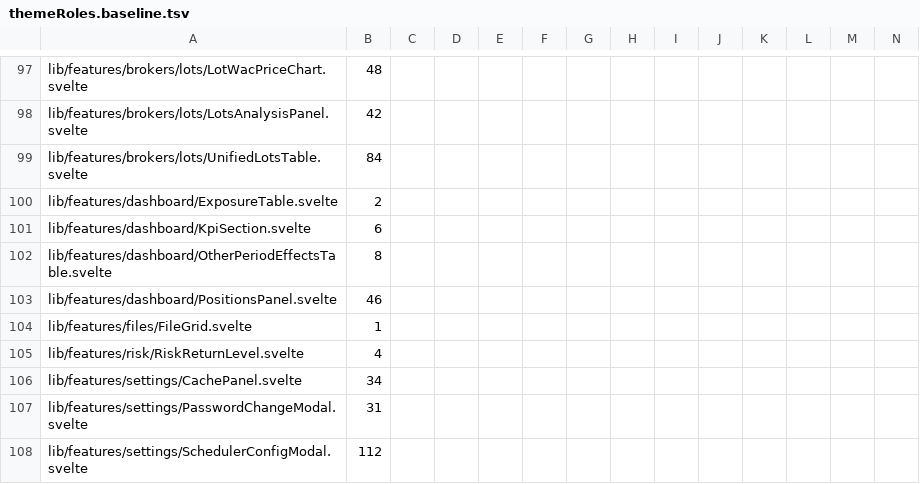
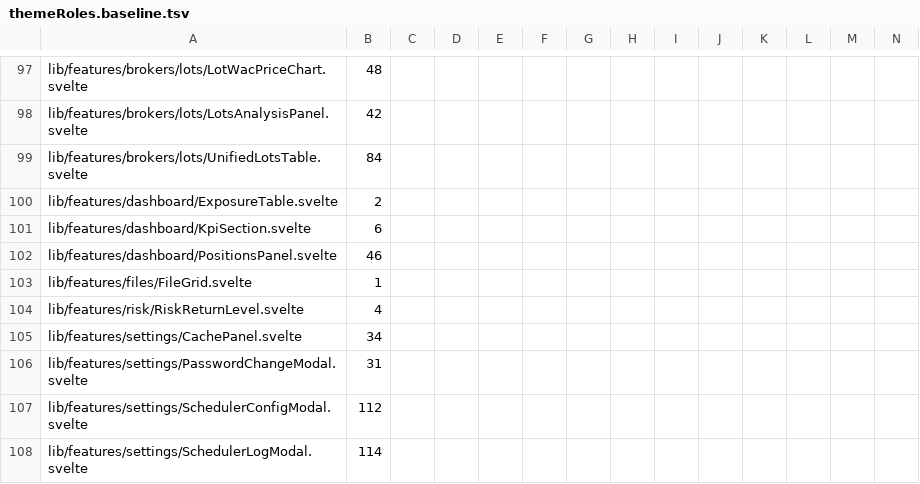
Before and after one commit to Librefolio/LibreFolio, a TSV file: frontend/src/themeRoles.baseline.tsv, drawn as a sheet; only a part is shown, gaps mark what is left out; the shorter side is filled out with more unchanged rows; rows hold the shown columns only; the diff names each change by its address in the sheet, - before the commit and + after, or states it on an @@ line.

Commit message:
refactor(theme): risk and dashboard signs from tone tables
DV-9: riskTable, histogram and SIGN_BADGE entries replace direct
gain/loss roles; OtherPeriodEffectsTable leaves the baseline;
m1 6861 -> 6853.

```diff
--- a/frontend/src/themeRoles.baseline.tsv
+++ b/frontend/src/themeRoles.baseline.tsv
-row 102: lib/features/dashboard/OtherPeriodEffectsTable.svelte | 8
```
Also changed, not shown: 3 other files.
